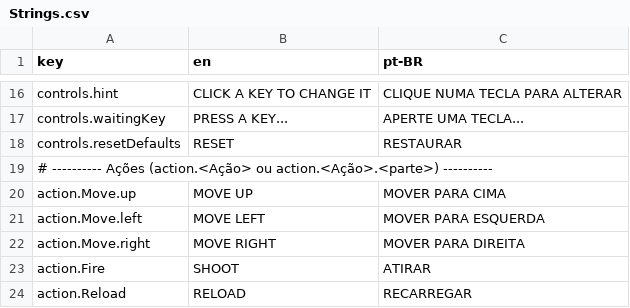
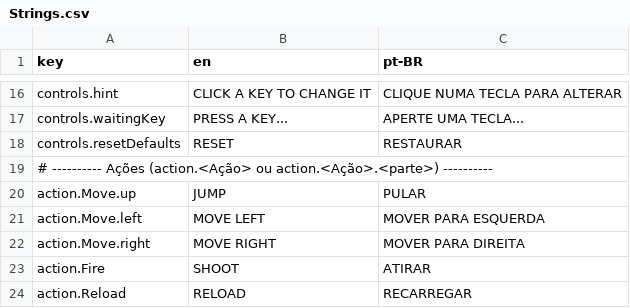
Before and after one commit to RafaCtv/Projeto-Final, a CSV file: Assets/Resources/Localization/Strings.csv, drawn as a sheet; only a part is shown, gaps mark what is left out.

Commit message:
Feat: ajustando teclas de pular e interagir

```diff
--- a/Assets/Resources/Localization/Strings.csv
+++ b/Assets/Resources/Localization/Strings.csv
@@ -19,3 +19,3 @@ controls.resetDefaults,RESET,RESTAURAR
 # ---------- Ações (action.<Ação> ou action.<Ação>.<parte>) ----------
-action.Move.up,MOVE UP,MOVER PARA CIMA
+action.Move.up,JUMP,PULAR
 action.Move.left,MOVE LEFT,MOVER PARA ESQUERDA
```
Also changed, not shown: 2 other files.
